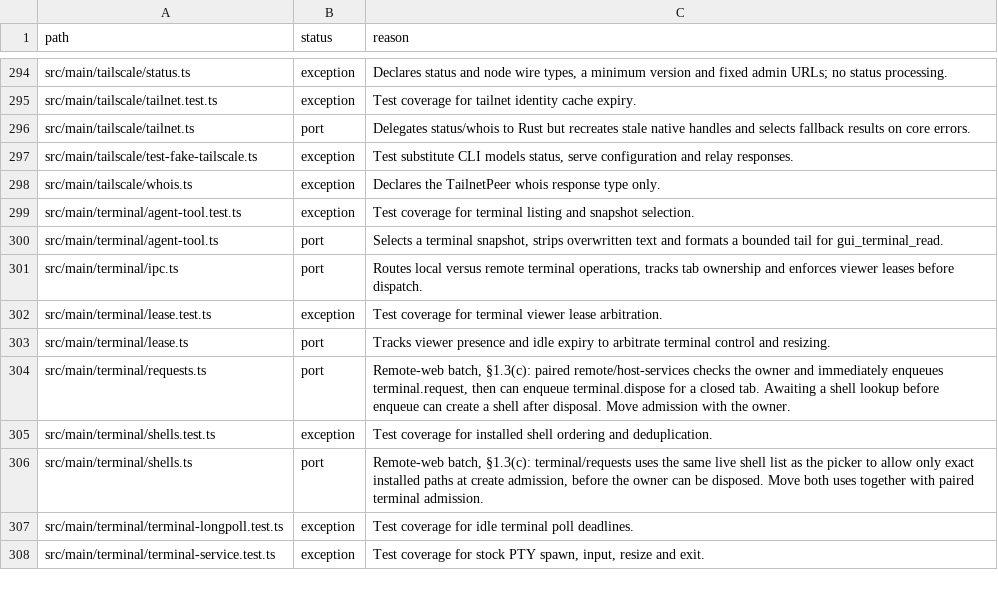
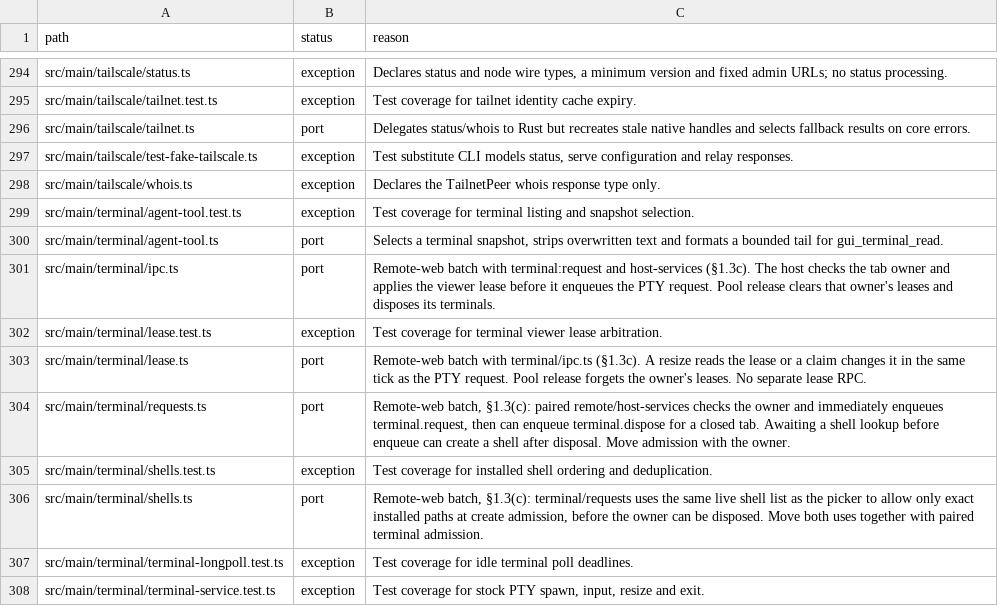
Before and after one commit to seuput-inc/ompdesk, a TSV file: docs/rust-inventory/services.tsv, drawn as a sheet; only a part is shown, gaps mark what is left out.

Commit message:
docs(native): assign terminal leases and notification triage to their hosts

```diff
--- a/docs/rust-inventory/services.tsv
+++ b/docs/rust-inventory/services.tsv
@@ -300,5 +300,5 @@ src/main/terminal/agent-tool.test.ts	exception	Test coverage for terminal listin
 src/main/terminal/agent-tool.ts	port	Selects a terminal snapshot, strips overwritten text and formats a bounded tail for gui_terminal_read.
-src/main/terminal/ipc.ts	port	Routes local versus remote terminal operations, tracks tab ownership and enforces viewer leases before dispatch.
+src/main/terminal/ipc.ts	port	Remote-web batch with terminal:request and host-services (§1.3c). The host checks the tab owner and applies the viewer lease before it enqueues the PTY request. Pool release clears that owner's leases and disposes its terminals.
 src/main/terminal/lease.test.ts	exception	Test coverage for terminal viewer lease arbitration.
-src/main/terminal/lease.ts	port	Tracks viewer presence and idle expiry to arbitrate terminal control and resizing.
+src/main/terminal/lease.ts	port	Remote-web batch with terminal/ipc.ts (§1.3c). A resize reads the lease or a claim changes it in the same tick as the PTY request. Pool release forgets the owner's leases. No separate lease RPC.
 src/main/terminal/requests.ts	port	Remote-web batch, §1.3(c): paired remote/host-services checks the owner and immediately enqueues terminal.request, then can enqueue terminal.dispose for a closed tab. Awaiting a shell lookup before enqueue can create a shell after disposal. Move admission with the owner.
```
Also changed, not shown: docs/rust-inventory/root.tsv.
